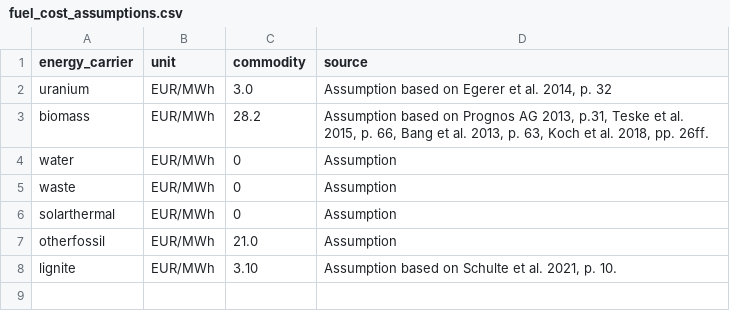
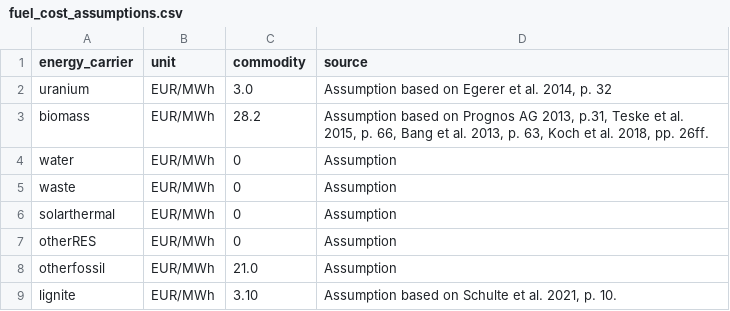
Before and after one commit to pommes-public/pommesdata, a CSV file: raw_data_input/costs/fuel_cost_assumptions.csv, drawn as a sheet.

Commit message:
Update fuel costs and opex + historical emissions prices

```diff
--- a/raw_data_input/costs/fuel_cost_assumptions.csv
+++ b/raw_data_input/costs/fuel_cost_assumptions.csv
@@ -6,2 +6,3 @@ waste;EUR/MWh;0;Assumption
 solarthermal;EUR/MWh;0;Assumption
+otherRES;EUR/MWh;0;Assumption
 otherfossil;EUR/MWh;21.0;Assumption
```
Also changed, not shown: 12 other files.
